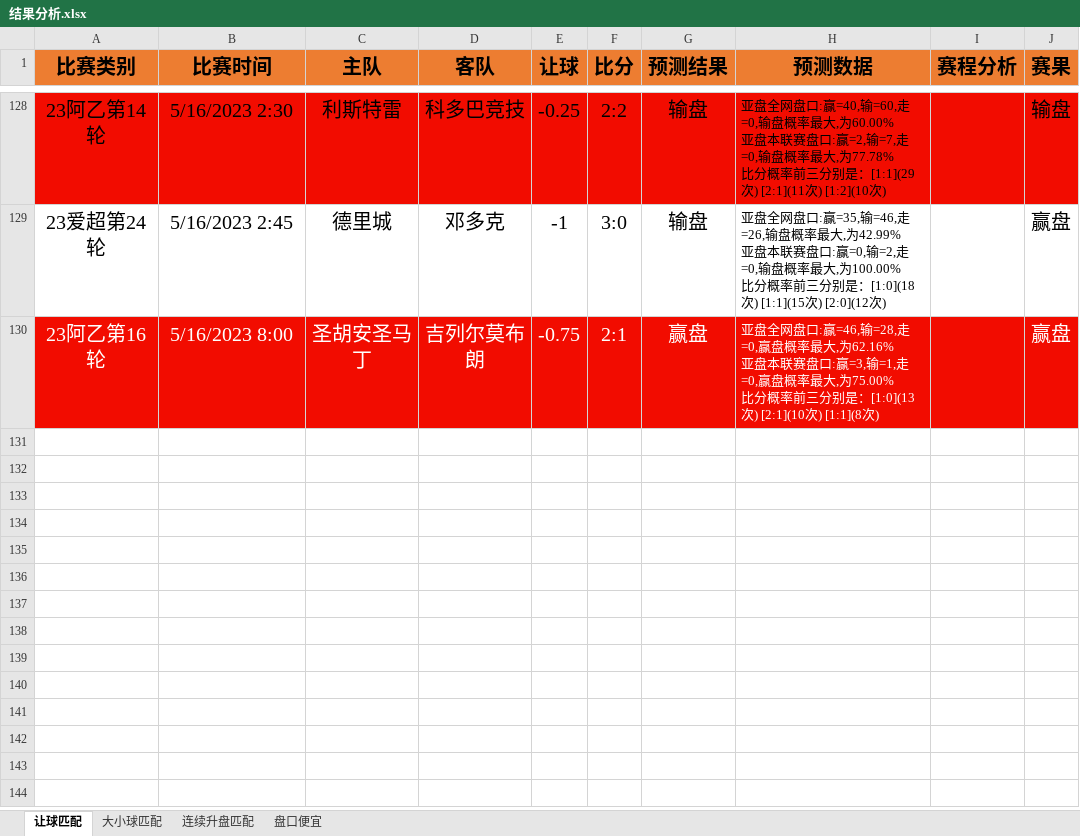
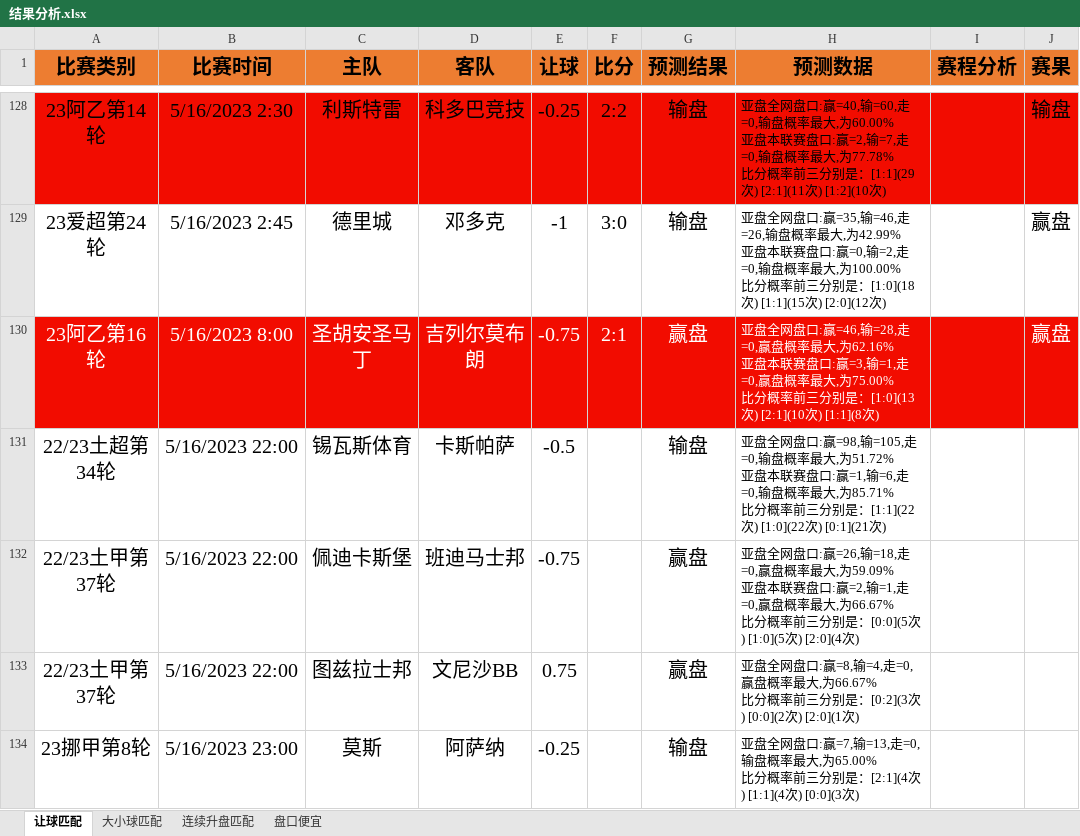
Before and after one commit to czl0325/football_analysis, an Excel workbook: 结果分析.xlsx, sheet 让球匹配, drawn as a sheet; only a part is shown, gaps mark what is left out; values as stored, in another font and other column widths than the file's, no borders; ↵ is a line break in a cell; the diff names each change by its address in the sheet, - before the commit and + after, or states it on an @@ line.

```diff
--- a/结果分析.xlsx (sheet 让球匹配)
+++ b/结果分析.xlsx (sheet 让球匹配)
+row 131: 22/23土超第34轮 | 5/16/2023 22:00 | 锡瓦斯体育 | 卡斯帕萨 | -0.5 |  | 输盘 | 亚盘全网盘口:赢=98,输=105,走=0,输盘概率最大,为51.72% ↵ 亚盘本联赛盘口:赢=1,输=6,走=0,输盘概率最大,为85.71% ↵ 比分概率前三分别是：[1:1](22次) [1:0](22次) [0:1](21次)
+row 132: 22/23土甲第37轮 | 5/16/2023 22:00 | 佩迪卡斯堡 | 班迪马士邦 | -0.75 |  | 赢盘 | 亚盘全网盘口:赢=26,输=18,走=0,赢盘概率最大,为59.09% ↵ 亚盘本联赛盘口:赢=2,输=1,走=0,赢盘概率最大,为66.67% ↵ 比分概率前三分别是：[0:0](5次) [1:0](5次) [2:0](4次)
+row 133: 22/23土甲第37轮 | 5/16/2023 22:00 | 图兹拉士邦 | 文尼沙BB | 0.75 |  | 赢盘 | 亚盘全网盘口:赢=8,输=4,走=0,赢盘概率最大,为66.67% ↵ 比分概率前三分别是：[0:2](3次) [0:0](2次) [2:0](1次)
+row 134: 23挪甲第8轮 | 5/16/2023 23:00 | 莫斯 | 阿萨纳 | -0.25 |  | 输盘 | 亚盘全网盘口:赢=7,输=13,走=0,输盘概率最大,为65.00% ↵ 比分概率前三分别是：[2:1](4次) [1:1](4次) [0:0](3次)
```
Also changed, not shown: 1 other file.
